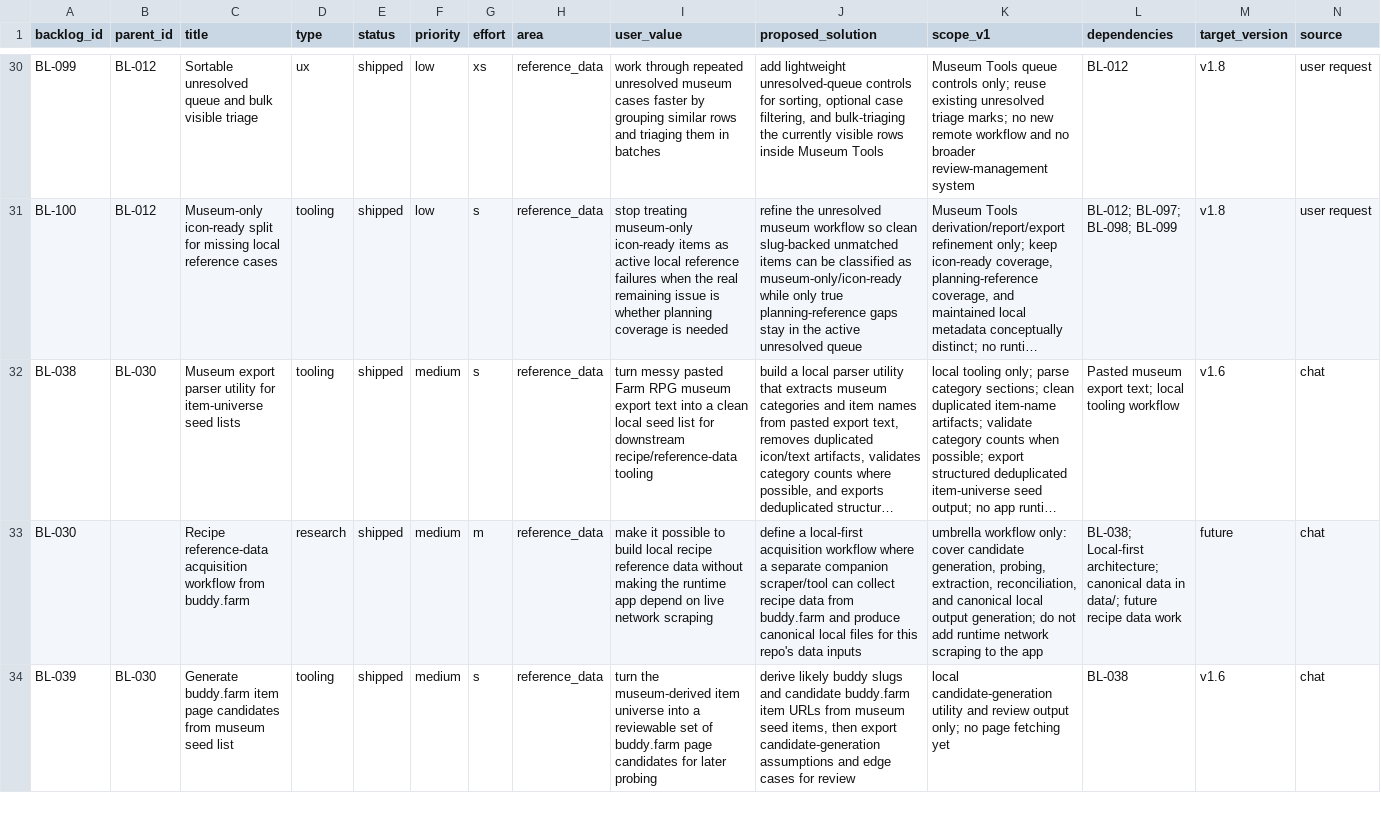
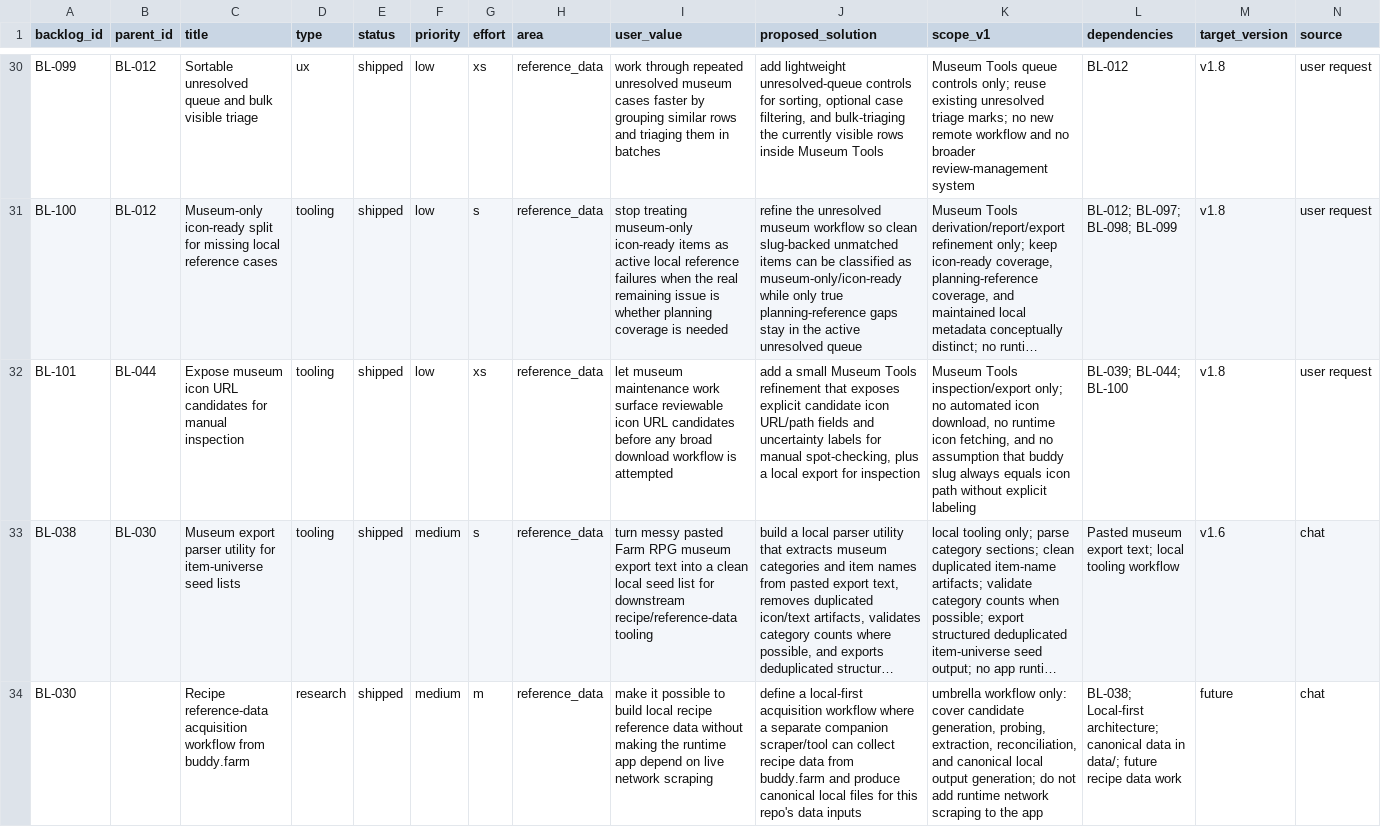
Before and after one commit to missvin/farmrpg-tools, a CSV file: planning/backlog.csv, drawn as a sheet; only a part is shown, gaps mark what is left out; the shorter side is filled out with more unchanged rows; long unchanged cells end in …; rows hold the shown columns only; the diff names each change by its address in the sheet, - before the commit and + after, or states it on an @@ line.

Commit message:
feat(tools): expose candidate icon URLs for manual museum checks

```diff
--- a/planning/backlog.csv
+++ b/planning/backlog.csv
+row 32: BL-101 | BL-044 | Expose museum icon URL candidates for manual inspection | tooling | shipped | low | xs | reference_data | let museum maintenance work surface reviewable icon URL candidates before any broad download workflow is attempted | add a small Museum Tools refinement that exposes explicit candidate icon URL/path fields and uncertainty labels for manual spot-checking, plus a local export for inspection | Museum Tools inspection/export only; no automated icon download, no runtime icon fetching, and no assumption that buddy slug always equals icon path without explicit labeling | BL-039; BL-044; BL-100 | v1.8 | user request
```
Also changed, not shown: 4 other files.
